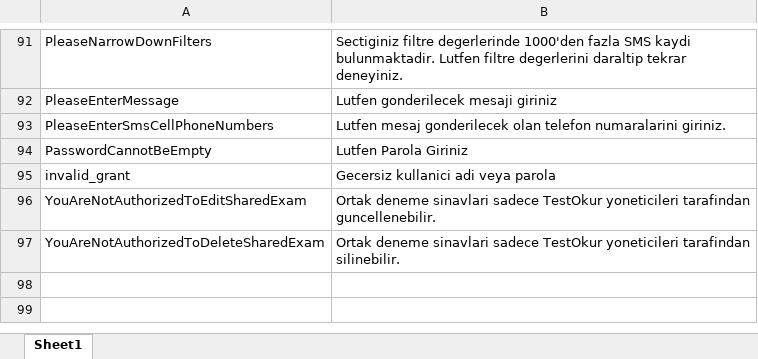
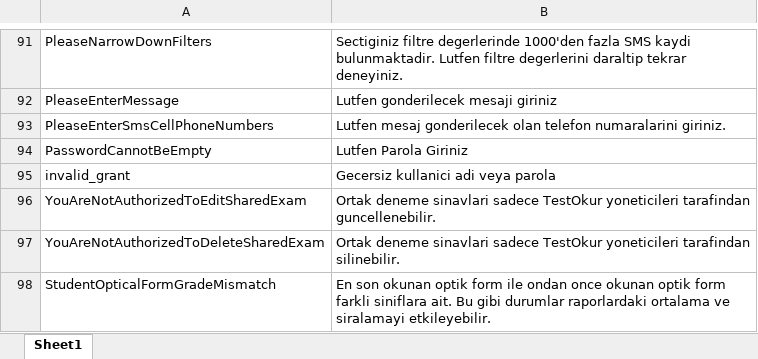
Before and after one commit to NazmiAltun/TestOkur.WebApi, an Excel workbook: src/TestOkur.WebApi/Application/Localization/tr.xlsx, sheet Sheet1, drawn as a sheet; only a part is shown, gaps mark what is left out; values as stored, in another font and other column widths than the file's, no borders; charts and pictures not drawn; the diff names each change by its address in the sheet, - before the commit and + after, or states it on an @@ line.

Commit message:
new local string added

```diff
--- a/src/TestOkur.WebApi/Application/Localization/tr.xlsx (sheet Sheet1)
+++ b/src/TestOkur.WebApi/Application/Localization/tr.xlsx (sheet Sheet1)
+row 98: StudentOpticalFormGradeMismatch | En son okunan optik form ile ondan once okunan optik form farkli siniflara ait. Bu gibi durumlar raporlardaki ortalama ve siralamayi etkileyebilir.
```
